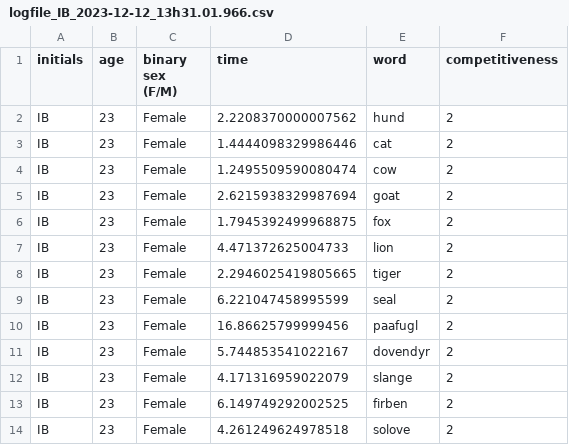
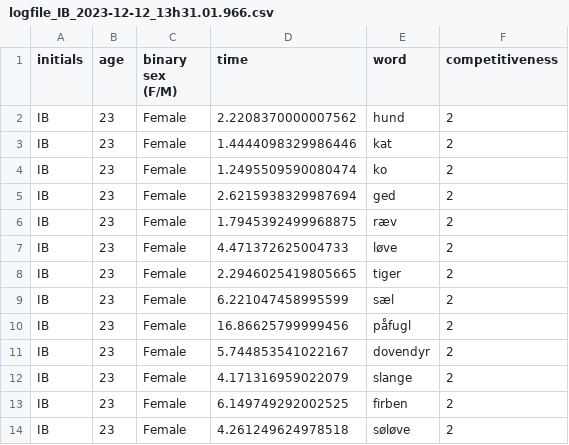
Before and after one commit to sararoedernielsen/cogcomlogfiles, a CSV file: logfile_IB_2023-12-12_13h31.01.966.csv, drawn as a sheet.

Commit message:
Update logfile_IB_2023-12-12_13h31.01.966.csv

```diff
--- a/logfile_IB_2023-12-12_13h31.01.966.csv
+++ b/logfile_IB_2023-12-12_13h31.01.966.csv
@@ -2,10 +2,10 @@ initials,age,binary sex (F/M),time,word,competitiveness
 IB,23,Female,2.2208370000007562,hund,2
-IB,23,Female,1.4444098329986446,cat,2
-IB,23,Female,1.2495509590080474,cow,2
-IB,23,Female,2.6215938329987694,goat,2
-IB,23,Female,1.7945392499968875,fox,2
-IB,23,Female,4.471372625004733,lion,2
+IB,23,Female,1.4444098329986446,kat,2
+IB,23,Female,1.2495509590080474,ko,2
+IB,23,Female,2.6215938329987694,ged,2
+IB,23,Female,1.7945392499968875,ræv,2
+IB,23,Female,4.471372625004733,løve,2
 IB,23,Female,2.2946025419805665,tiger,2
-IB,23,Female,6.221047458995599,seal,2
-IB,23,Female,16.86625799999456,paafugl,2
+IB,23,Female,6.221047458995599,sæl,2
+IB,23,Female,16.86625799999456,påfugl,2
 IB,23,Female,5.744853541022167,dovendyr,2
@@ -13,2 +13,2 @@ IB,23,Female,4.171316959022079,slange,2
 IB,23,Female,6.149749292002525,firben,2
-IB,23,Female,4.261249624978518,solove,2
+IB,23,Female,4.261249624978518,søløve,2
```
